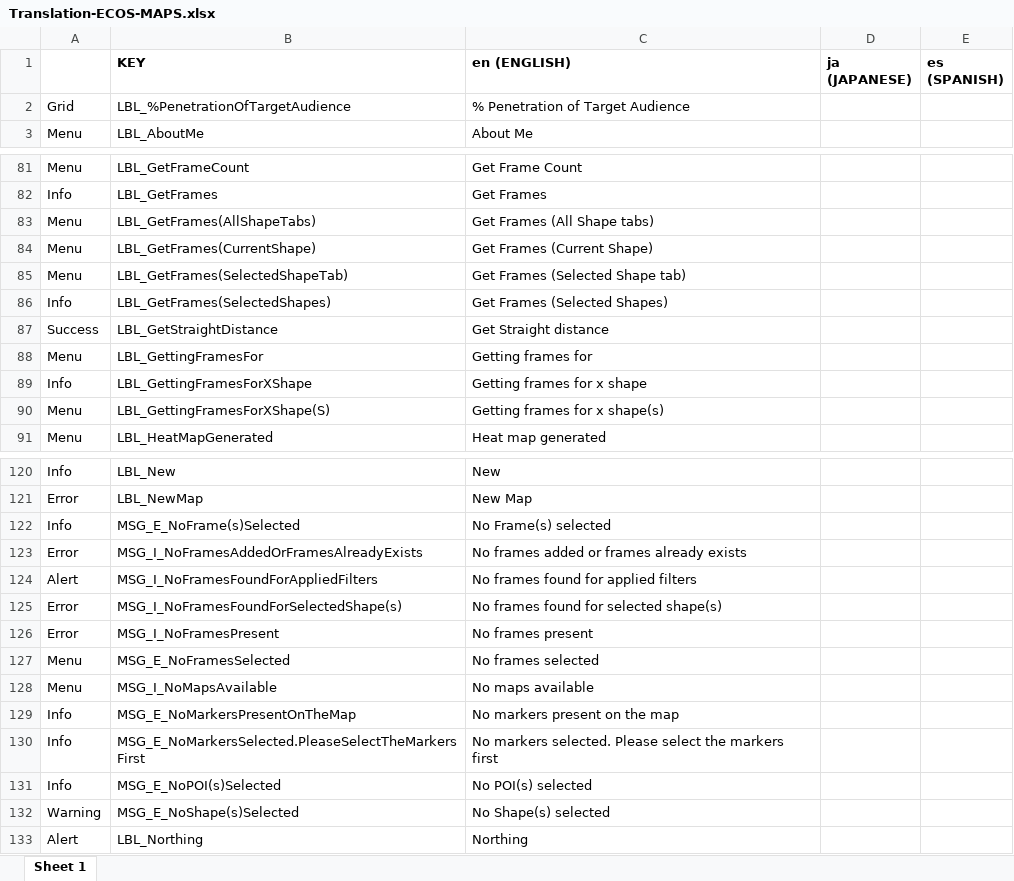
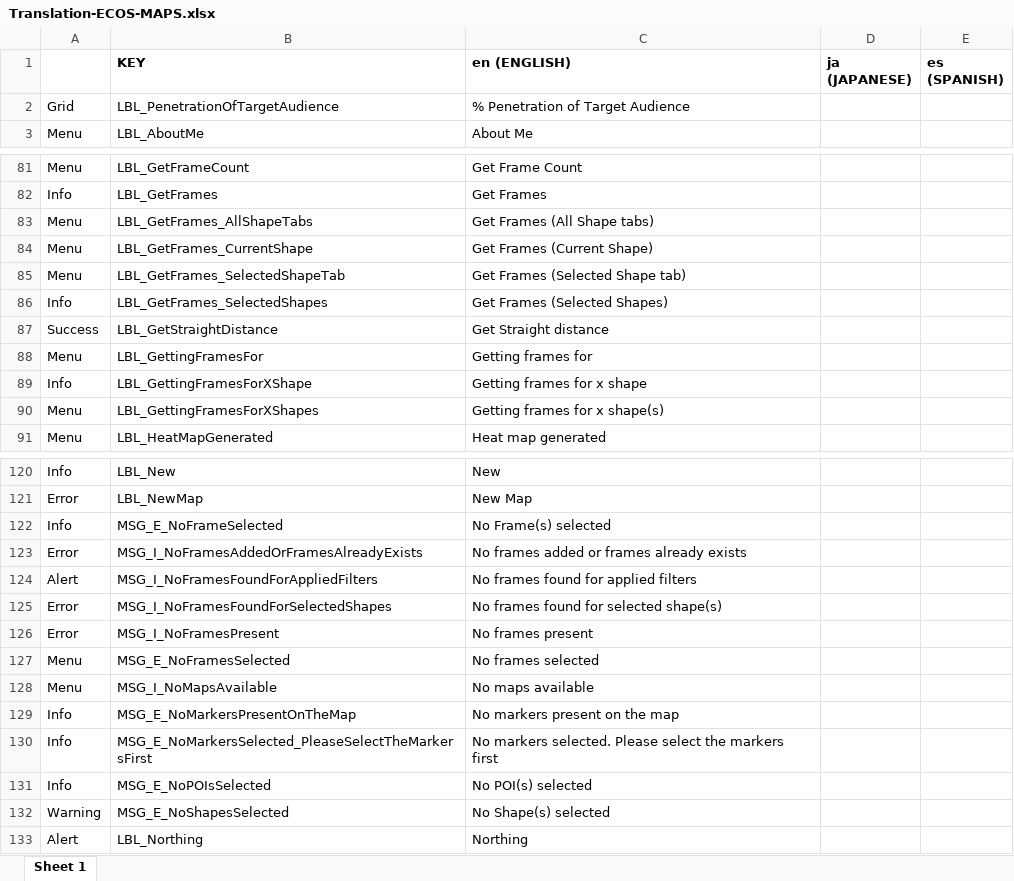
Before and after one commit to ripan/translations, an Excel workbook: Translation-ECOS-MAPS.xlsx, sheet Sheet 1, drawn as a sheet; only a part is shown, gaps mark what is left out; values as stored, in another font and other column widths than the file's, no borders; the diff covers the shown part only; the diff names each change by its address in the sheet, - before the commit and + after, or states it on an @@ line.

Commit message:
Update translation

```diff
--- a/Translation-ECOS-MAPS.xlsx (sheet Sheet 1)
+++ b/Translation-ECOS-MAPS.xlsx (sheet Sheet 1)
-B2 (KEY): LBL_%PenetrationOfTargetAudience
+B2 (KEY): LBL_PenetrationOfTargetAudience
-B83 (KEY): LBL_GetFrames(AllShapeTabs)
+B83 (KEY): LBL_GetFrames_AllShapeTabs
-B84 (KEY): LBL_GetFrames(CurrentShape)
+B84 (KEY): LBL_GetFrames_CurrentShape
-B85 (KEY): LBL_GetFrames(SelectedShapeTab)
+B85 (KEY): LBL_GetFrames_SelectedShapeTab
-B86 (KEY): LBL_GetFrames(SelectedShapes)
+B86 (KEY): LBL_GetFrames_SelectedShapes
-B90 (KEY): LBL_GettingFramesForXShape(S)
+B90 (KEY): LBL_GettingFramesForXShapes
-B122 (KEY): MSG_E_NoFrame(s)Selected
+B122 (KEY): MSG_E_NoFrameSelected
-B125 (KEY): MSG_I_NoFramesFoundForSelectedShape(s)
+B125 (KEY): MSG_I_NoFramesFoundForSelectedShapes
-B130 (KEY): MSG_E_NoMarkersSelected.PleaseSelectTheMarkersFirst
+B130 (KEY): MSG_E_NoMarkersSelected_PleaseSelectTheMarkersFirst
-B131 (KEY): MSG_E_NoPOI(s)Selected
+B131 (KEY): MSG_E_NoPOIsSelected
-B132 (KEY): MSG_E_NoShape(s)Selected
+B132 (KEY): MSG_E_NoShapesSelected
```
Also changed, not shown: 19 edited cells elsewhere in this sheet, 1 other file.
